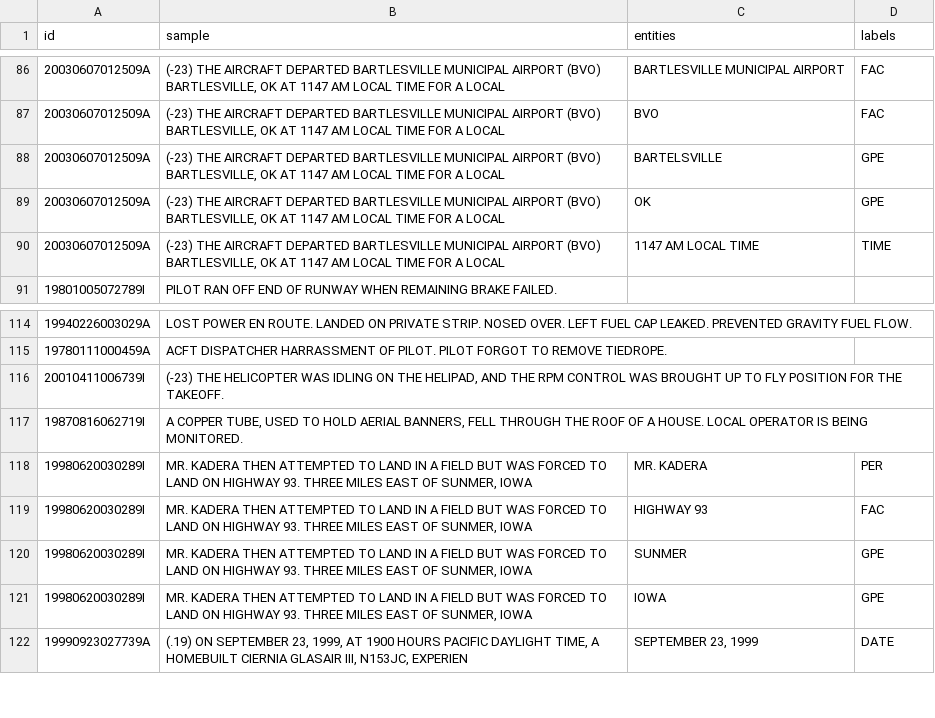
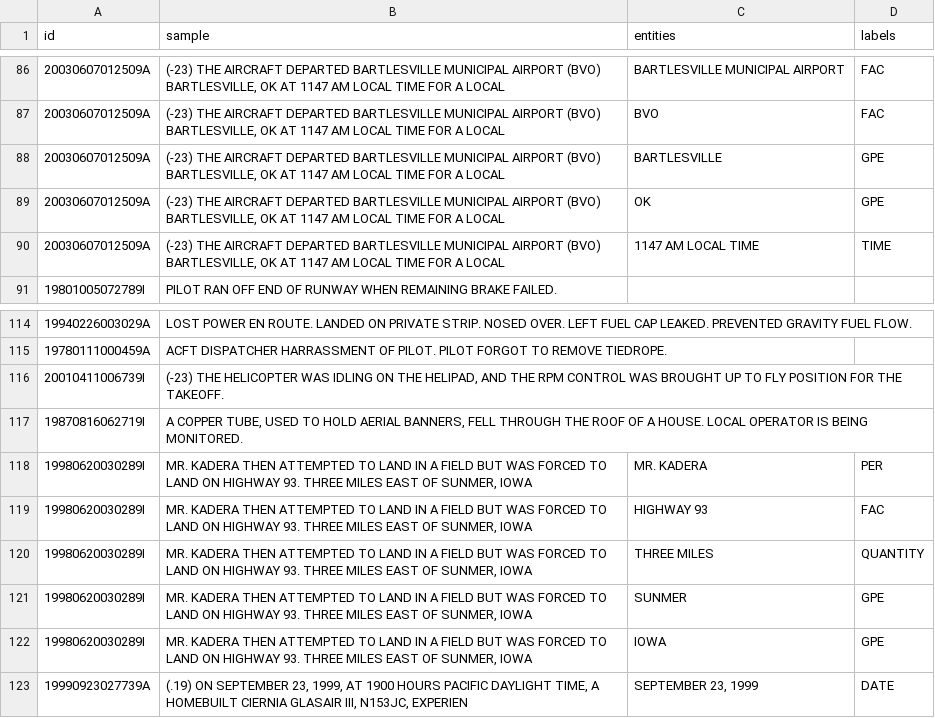
Before and after one commit to nd-crane/trusted_ke, a CSV file: gold_standard/processed/ner_on.csv, drawn as a sheet; only a part is shown, gaps mark what is left out.

Commit message:
fixed typos in benchmark GSs

```diff
--- a/gold_standard/processed/ner_on.csv
+++ b/gold_standard/processed/ner_on.csv
@@ -87,3 +87,3 @@ id,sample,entities,labels
 20030607012509A,"(-23) THE AIRCRAFT DEPARTED BARTLESVILLE MUNICIPAL AIRPORT (BVO) BARTLESVILLE, OK AT 1147 AM LOCAL TIME FOR A LOCAL",BVO,FAC
-20030607012509A,"(-23) THE AIRCRAFT DEPARTED BARTLESVILLE MUNICIPAL AIRPORT (BVO) BARTLESVILLE, OK AT 1147 AM LOCAL TIME FOR A LOCAL",BARTELSVILLE,GPE
+20030607012509A,"(-23) THE AIRCRAFT DEPARTED BARTLESVILLE MUNICIPAL AIRPORT (BVO) BARTLESVILLE, OK AT 1147 AM LOCAL TIME FOR A LOCAL",BARTLESVILLE,GPE
 20030607012509A,"(-23) THE AIRCRAFT DEPARTED BARTLESVILLE MUNICIPAL AIRPORT (BVO) BARTLESVILLE, OK AT 1147 AM LOCAL TIME FOR A LOCAL",OK,GPE
@@ -119,2 +119,3 @@ id,sample,entities,labels
 19980620030289I,"MR. KADERA THEN ATTEMPTED TO LAND IN A FIELD BUT WAS FORCED TO LAND ON HIGHWAY 93. THREE MILES EAST OF SUNMER, IOWA",HIGHWAY 93,FAC
+19980620030289I,"MR. KADERA THEN ATTEMPTED TO LAND IN A FIELD BUT WAS FORCED TO LAND ON HIGHWAY 93. THREE MILES EAST OF SUNMER, IOWA",THREE MILES,QUANTITY
 19980620030289I,"MR. KADERA THEN ATTEMPTED TO LAND IN A FIELD BUT WAS FORCED TO LAND ON HIGHWAY 93. THREE MILES EAST OF SUNMER, IOWA",SUNMER,GPE
```
Also changed, not shown: 2 other files.
